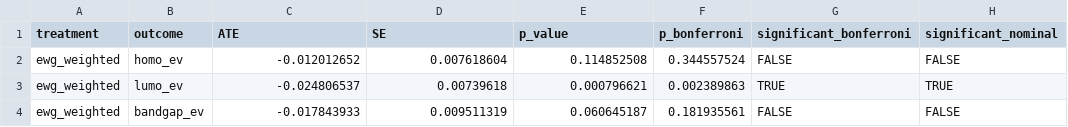
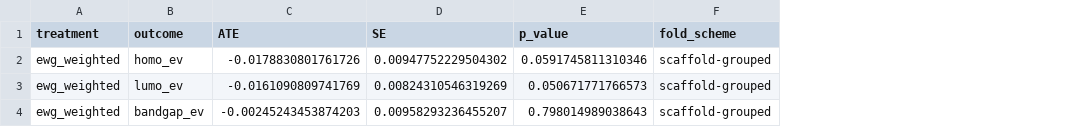
Before and after one commit to Bsamuel-tech/opv-causal-ml, a CSV file: results/tables/dml_ewg_corrected.csv, drawn as a sheet; removed rows and columns are numbered as before the commit, all else as after; the diff names each change by its address in the sheet, - before the commit and + after, or states it on an @@ line.

```diff
--- a/results/tables/dml_ewg_corrected.csv
+++ b/results/tables/dml_ewg_corrected.csv
-column F (p_bonferroni), rows 2-4: 0.344557524 | 0.002389863 | 0.181935561
-column G (significant_bonferroni), rows 2-4: FALSE | TRUE | FALSE
-column H (significant_nominal), rows 2-4: FALSE | TRUE | FALSE
+column F (fold_scheme), rows 2-4: all scaffold-grouped
-C2 (ATE): -0.012012652
+C2 (ATE): -0.0178830801761726
-D2 (SE): 0.007618604
+D2 (SE): 0.00947752229504302
-E2 (p_value): 0.114852508
+E2 (p_value): 0.0591745811310346
-C3 (ATE): -0.024806537
+C3 (ATE): -0.0161090809741769
-D3 (SE): 0.00739618
+D3 (SE): 0.00824310546319269
-E3 (p_value): 0.000796621
+E3 (p_value): 0.050671771766573
-C4 (ATE): -0.017843933
+C4 (ATE): -0.00245243453874203
-D4 (SE): 0.009511319
+D4 (SE): 0.00958293236455207
-E4 (p_value): 0.060645187
+E4 (p_value): 0.798014989038643
```
Also changed, not shown: results/tables/bootstrap_leakage_gap.csv, results/tables/bootstrap_leakage_summary.csv, 11 other files.
